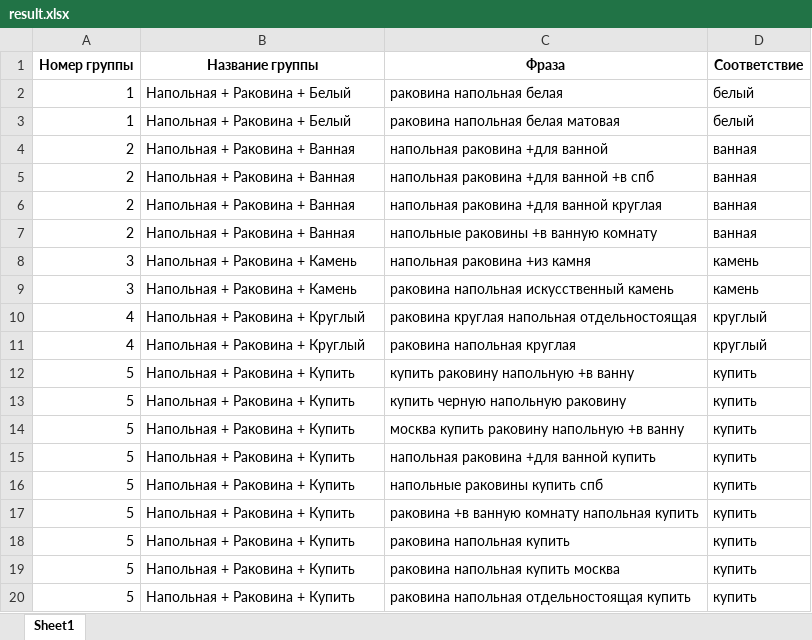
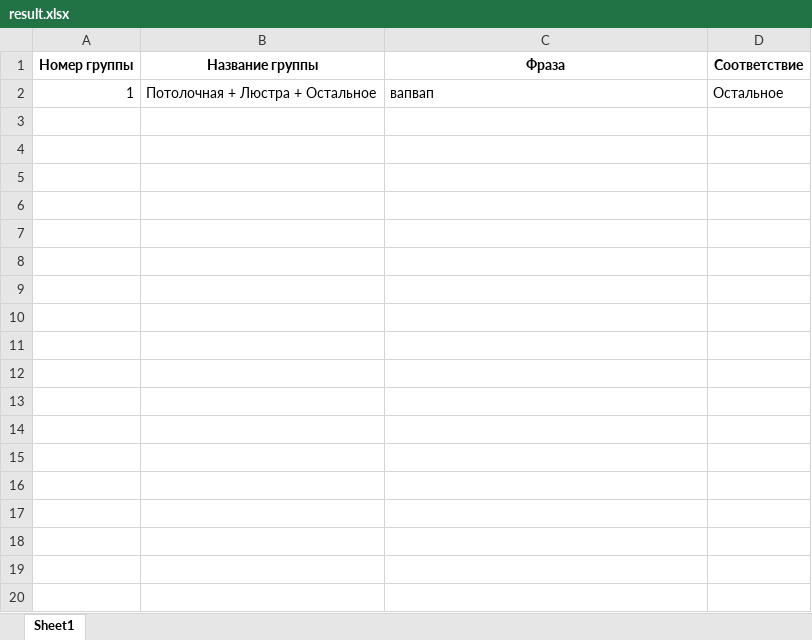
Before and after one commit to Oleg-Pashchenko/sergey_project, an Excel workbook: result.xlsx, sheet Sheet1, drawn as a sheet; only a part is shown; values as stored, in another font and other column widths than the file's, no borders; the diff covers the shown part only; the diff names each change by its address in the sheet, - before the commit and + after, or states it on an @@ line.

```diff
--- a/result.xlsx (sheet Sheet1)
+++ b/result.xlsx (sheet Sheet1)
-B2 (Название группы): Напольная + Раковина + Белый
+B2 (Название группы): Потолочная + Люстра + Остальное
-C2 (Фраза): раковина напольная белая
+C2 (Фраза): вапвап
-D2 (Соответствие): белый
+D2 (Соответствие): Остальное
-row 3: 1 | Напольная + Раковина + Белый | раковина напольная белая матовая | белый
-row 4: 2 | Напольная + Раковина + Ванная | напольная раковина +для ванной | ванная
-row 5: 2 | Напольная + Раковина + Ванная | напольная раковина +для ванной +в спб | ванная
-row 6: 2 | Напольная + Раковина + Ванная | напольная раковина +для ванной круглая | ванная
-row 7: 2 | Напольная + Раковина + Ванная | напольные раковины +в ванную комнату | ванная
-row 8: 3 | Напольная + Раковина + Камень | напольная раковина +из камня | камень
-row 9: 3 | Напольная + Раковина + Камень | раковина напольная искусственный камень | камень
-row 10: 4 | Напольная + Раковина + Круглый | раковина круглая напольная отдельностоящая | круглый
-row 11: 4 | Напольная + Раковина + Круглый | раковина напольная круглая | круглый
-row 12: 5 | Напольная + Раковина + Купить | купить раковину напольную +в ванну | купить
-row 13: 5 | Напольная + Раковина + Купить | купить черную напольную раковину | купить
-row 14: 5 | Напольная + Раковина + Купить | москва купить раковину напольную +в ванну | купить
-row 15: 5 | Напольная + Раковина + Купить | напольная раковина +для ванной купить | купить
-row 16: 5 | Напольная + Раковина + Купить | напольные раковины купить спб | купить
-row 17: 5 | Напольная + Раковина + Купить | раковина +в ванную комнату напольная купить | купить
-row 18: 5 | Напольная + Раковина + Купить | раковина напольная купить | купить
-row 19: 5 | Напольная + Раковина + Купить | раковина напольная купить москва | купить
-row 20: 5 | Напольная + Раковина + Купить | раковина напольная отдельностоящая купить | купить
```
Also changed, not shown: 63 removed rows elsewhere in this sheet, 2 other files.
